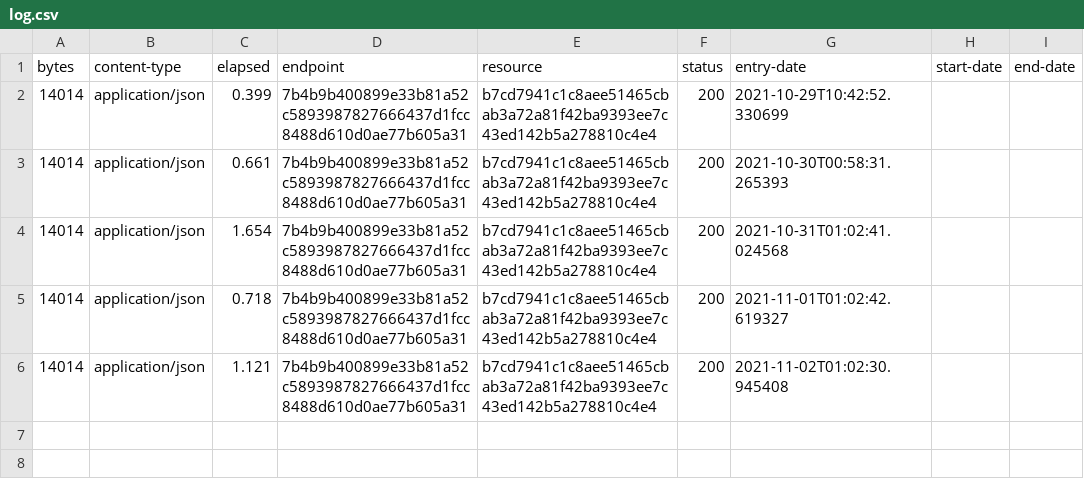
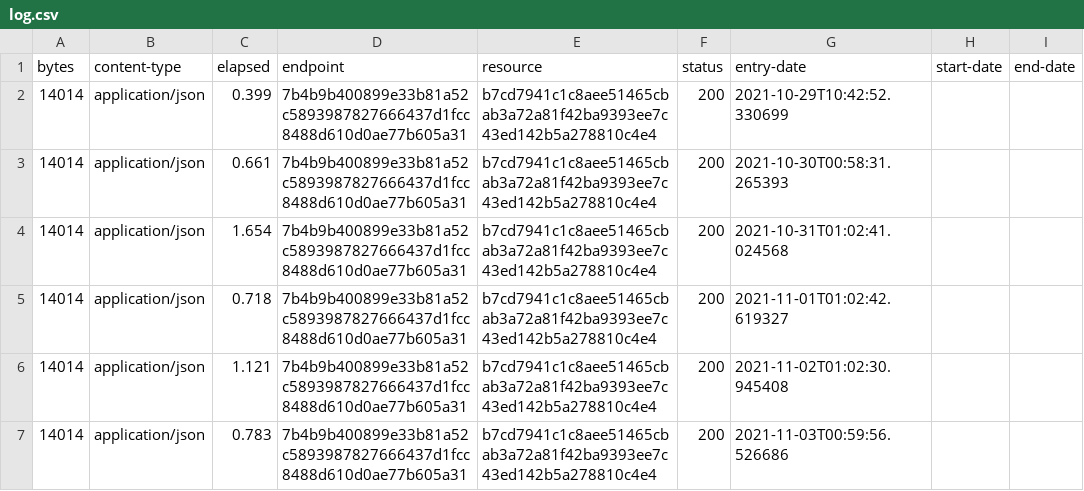
Before and after one commit to digital-land/central-activities-zone-collection, a CSV file: collection/log.csv, drawn as a sheet; the diff names each change by its address in the sheet, - before the commit and + after, or states it on an @@ line.

Commit message:
Collection 2021-11-03

```diff
--- a/collection/log.csv
+++ b/collection/log.csv
+row 7: 14014 | application/json | 0.783 | 7b4b9b400899e33b81a52c5893987827666437d1fcc8488d610d0ae77b605a31 | b7cd7941c1c8aee51465cbab3a72a81f42ba9393ee7c43ed142b5a278810c4e4 | 200 | 2021-11-03T00:59:56.526686
```
